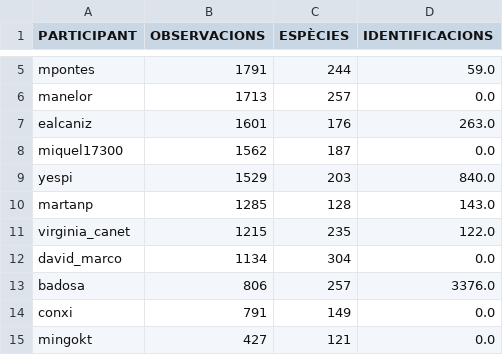
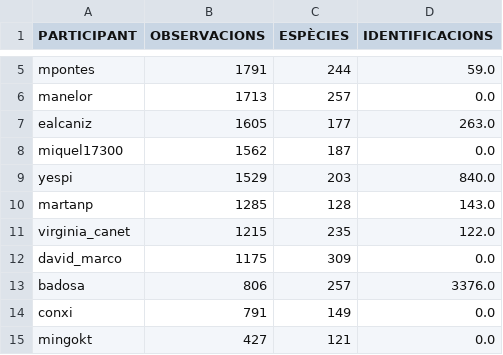
Before and after one commit to pynomaly/datawrapper_update, a CSV file: data/281_users.csv, drawn as a sheet; only a part is shown, gaps mark what is left out.

```diff
--- a/data/281_users.csv
+++ b/data/281_users.csv
@@ -6,3 +6,3 @@ mpontes,1791,244,59.0
 manelor,1713,257,0.0
-ealcaniz,1601,176,263.0
+ealcaniz,1605,177,263.0
 miquel17300,1562,187,0.0
@@ -11,3 +11,3 @@ martanp,1285,128,143.0
 virginia_canet,1215,235,122.0
-david_marco,1134,304,0.0
+david_marco,1175,309,0.0
 badosa,806,257,3376.0
```
Also changed, not shown: data/283_main_metrics_per_day.csv, data/283_users.csv, 5 other files.
